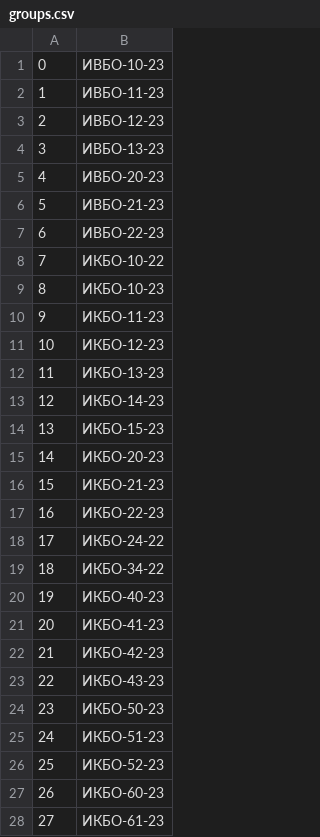
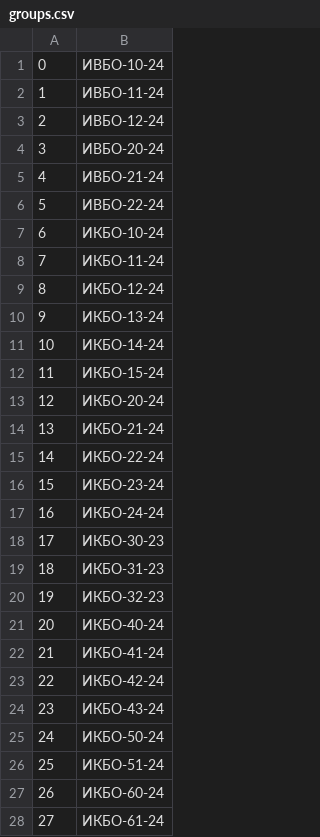
Before and after one commit to true-grue/kispython, a CSV file: data/groups.csv, drawn as a sheet; only a part is shown; the diff covers the shown part only; the diff names each change by its address in the sheet, - before the commit and + after, or states it on an @@ line.

```diff
--- a/data/groups.csv
+++ b/data/groups.csv
-B1: ИВБО-10-23
+B1: ИВБО-10-24
-B2: ИВБО-11-23
+B2: ИВБО-11-24
-B3: ИВБО-12-23
+B3: ИВБО-12-24
-B4: ИВБО-13-23
+B4: ИВБО-20-24
-B5: ИВБО-20-23
+B5: ИВБО-21-24
-B6: ИВБО-21-23
+B6: ИВБО-22-24
-B7: ИВБО-22-23
+B7: ИКБО-10-24
-B8: ИКБО-10-22
+B8: ИКБО-11-24
-B9: ИКБО-10-23
+B9: ИКБО-12-24
-B10: ИКБО-11-23
+B10: ИКБО-13-24
-B11: ИКБО-12-23
+B11: ИКБО-14-24
-B12: ИКБО-13-23
+B12: ИКБО-15-24
-B13: ИКБО-14-23
+B13: ИКБО-20-24
-B14: ИКБО-15-23
+B14: ИКБО-21-24
-B15: ИКБО-20-23
+B15: ИКБО-22-24
-B16: ИКБО-21-23
+B16: ИКБО-23-24
-B17: ИКБО-22-23
+B17: ИКБО-24-24
-B18: ИКБО-24-22
+B18: ИКБО-30-23
-B19: ИКБО-34-22
+B19: ИКБО-31-23
-B20: ИКБО-40-23
+B20: ИКБО-32-23
-B21: ИКБО-41-23
+B21: ИКБО-40-24
-B22: ИКБО-42-23
+B22: ИКБО-41-24
-B23: ИКБО-43-23
+B23: ИКБО-42-24
-B24: ИКБО-50-23
+B24: ИКБО-43-24
-B25: ИКБО-51-23
+B25: ИКБО-50-24
-B26: ИКБО-52-23
+B26: ИКБО-51-24
-B27: ИКБО-60-23
+B27: ИКБО-60-24
-B28: ИКБО-61-23
+B28: ИКБО-61-24
```
Also changed, not shown: 5 removed rows, 23 edited cells and row numbers in column A elsewhere in this file, 3 other files.
